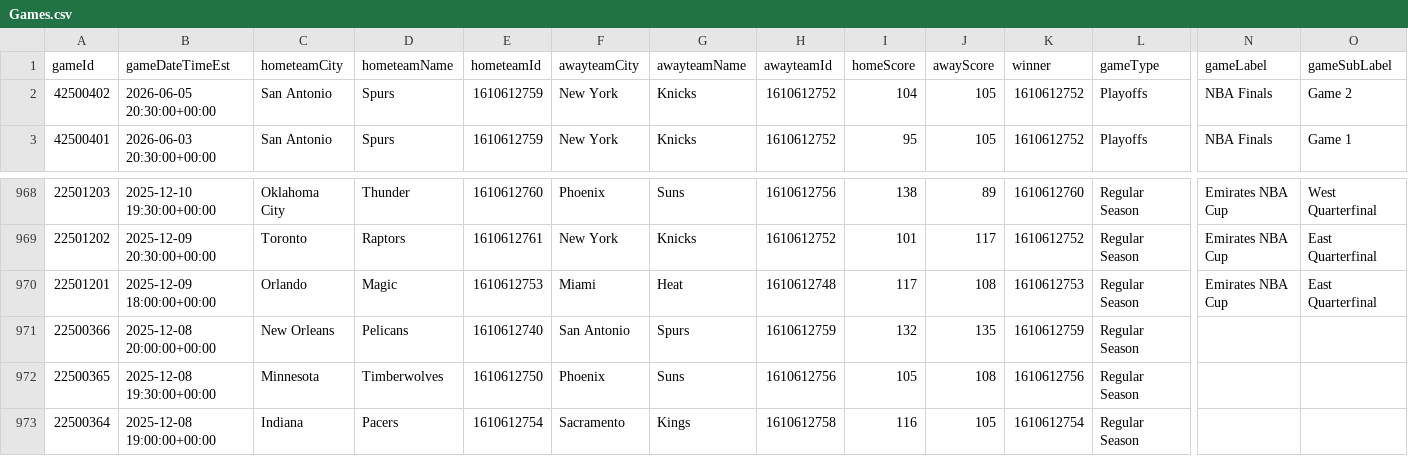
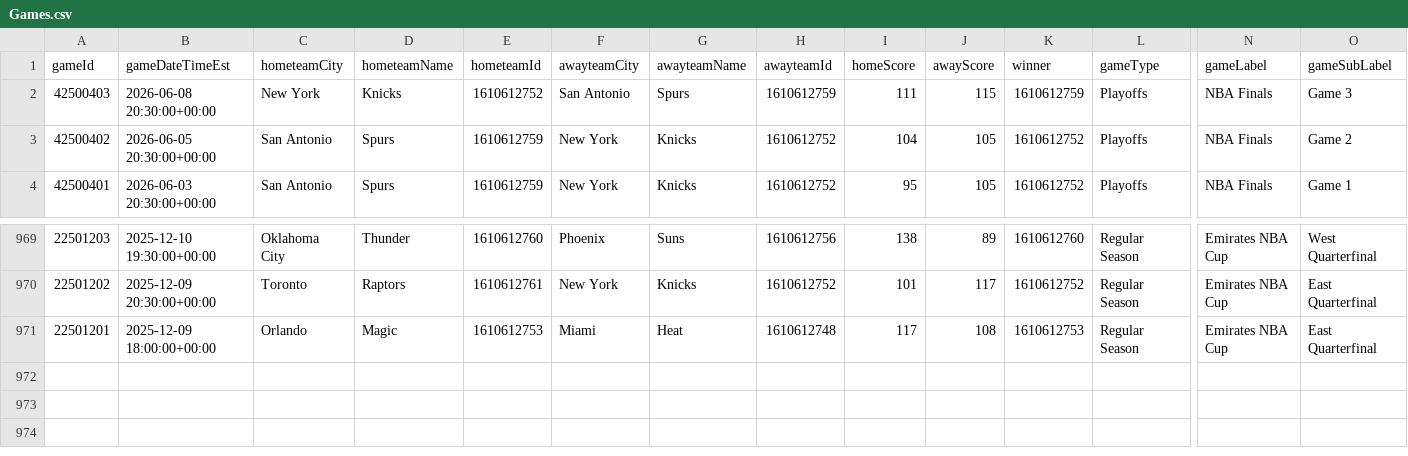
Before and after one commit to mina-p1/Open-Bet, a CSV file: backend/data/box_scores/Games.csv, drawn as a sheet; only a part is shown, gaps mark what is left out; removed rows and columns are numbered as before the commit, all else as after; rows hold the shown columns only; the diff names each change by its address in the sheet, - before the commit and + after, or states it on an @@ line.

```diff
--- a/backend/data/box_scores/Games.csv
+++ b/backend/data/box_scores/Games.csv
+row 2: 42500403 | 2026-06-08 20:30:00+00:00 | New York | Knicks | 1610612752 | San Antonio | Spurs | 1610612759 | 111 | 115 | 1610612759 | Playoffs | NBA Finals | Game 3
-row 971: 22500366 | 2025-12-08 20:00:00+00:00 | New Orleans | Pelicans | 1610612740 | San Antonio | Spurs | 1610612759 | 132 | 135 | 1610612759 | Regular Season
-row 972: 22500365 | 2025-12-08 19:30:00+00:00 | Minnesota | Timberwolves | 1610612750 | Phoenix | Suns | 1610612756 | 105 | 108 | 1610612756 | Regular Season
-row 973: 22500364 | 2025-12-08 19:00:00+00:00 | Indiana | Pacers | 1610612754 | Sacramento | Kings | 1610612758 | 116 | 105 | 1610612754 | Regular Season
```
Also changed, not shown: backend/data/box_scores/TeamStatistics.csv, 4 other files.
